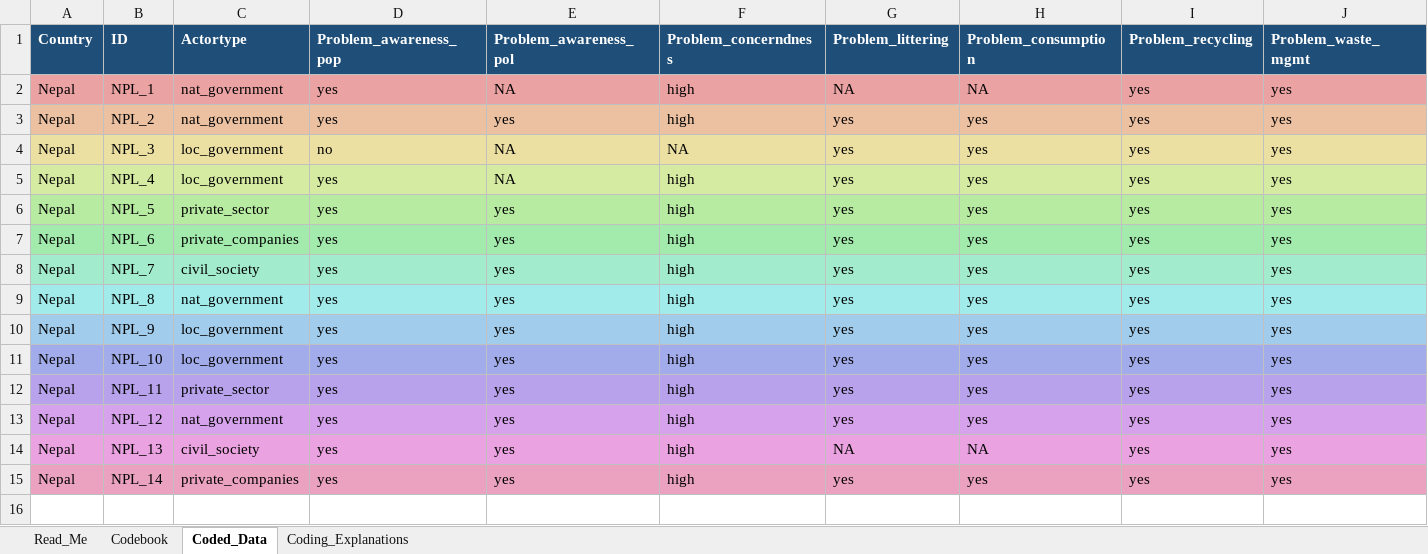
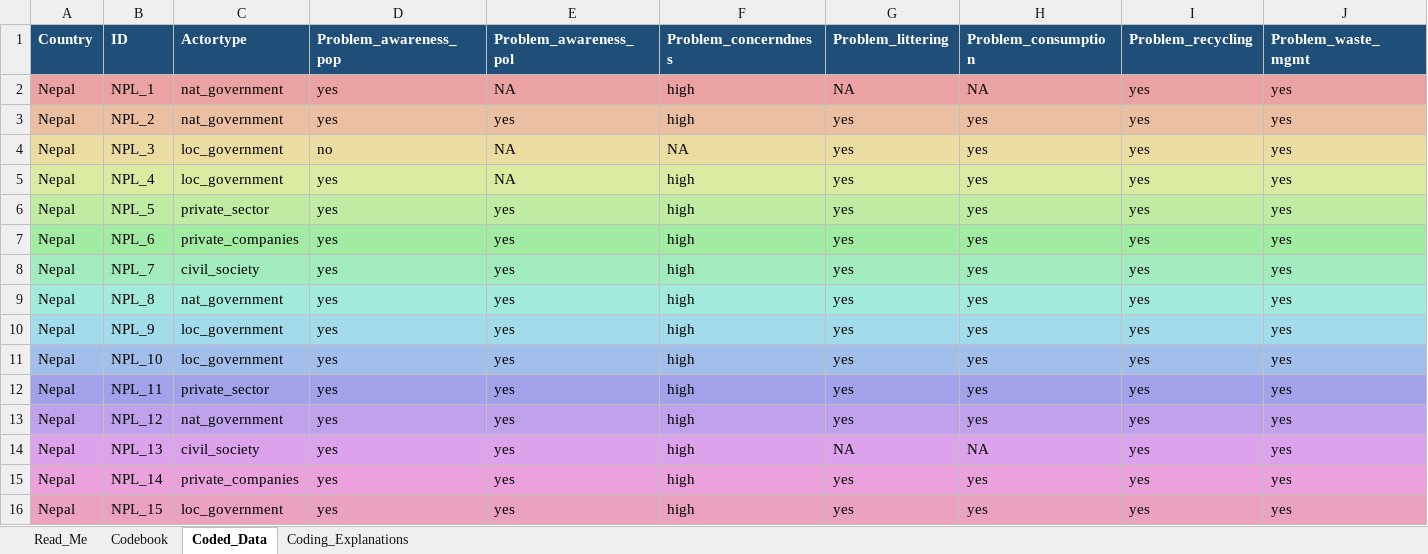
Before and after one commit to shivrain/Thinkswiss, an Excel workbook: nepal_plastic_coding/Nepal_Plastic_Governance_Coding.xlsx, sheet Coded_Data, drawn as a sheet; only a part is shown; values as stored, in another font and other column widths than the file's, no borders; rows hold the shown columns only; the diff covers the shown part only; the diff names each change by its address in the sheet, - before the commit and + after, or states it on an @@ line.

```diff
--- a/nepal_plastic_coding/Nepal_Plastic_Governance_Coding.xlsx (sheet Coded_Data)
+++ b/nepal_plastic_coding/Nepal_Plastic_Governance_Coding.xlsx (sheet Coded_Data)
-A15:J15 fill: #EBA2C1
+A15:J15 fill: #EBA2DC
+row 16: Nepal | NPL_15 | loc_government | yes | yes | high | yes | yes | yes | yes
```
Also changed, not shown: cell formats elsewhere in this sheet, sheet Coding_Explanations, sheet Read_Me, 1 other file.
